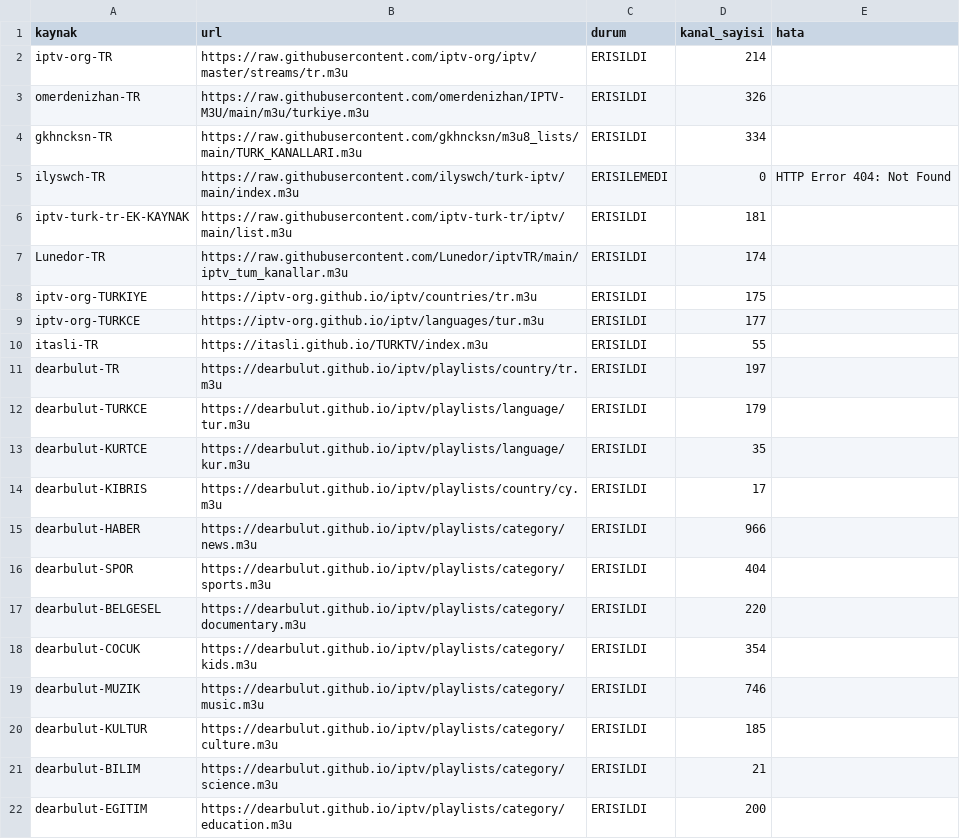
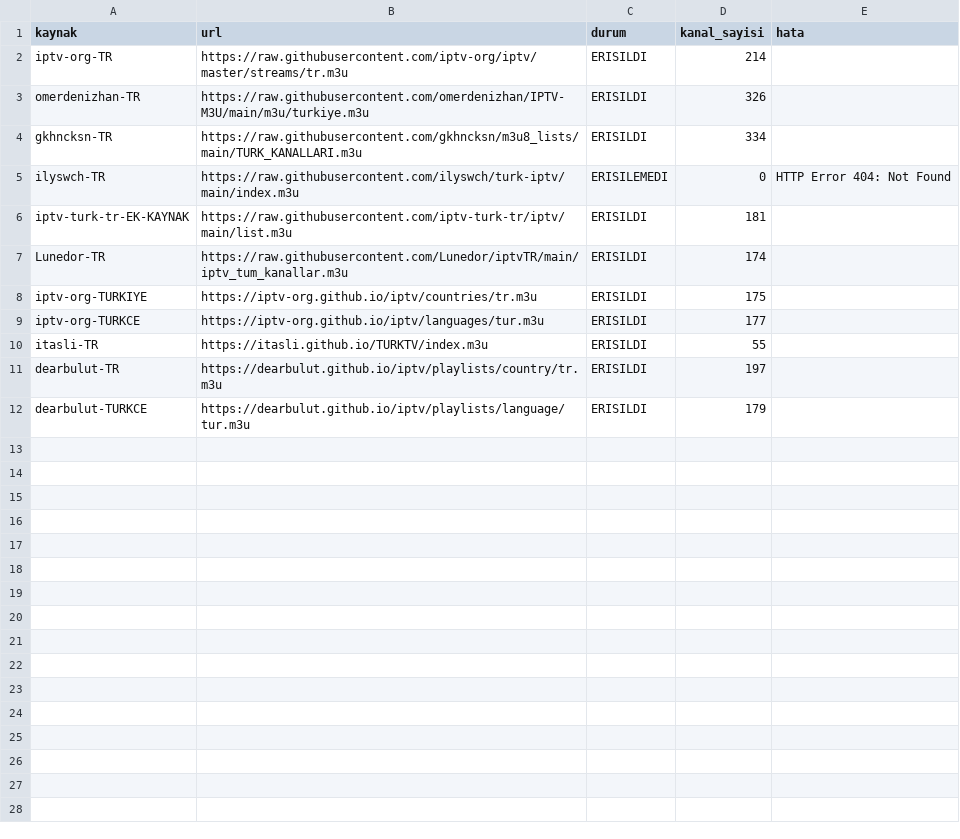
Before and after one commit to Madsc55/madsc-tv, a CSV file: madsc_kesif/kaynak_erisim_raporu.csv, drawn as a sheet; the diff names each change by its address in the sheet, - before the commit and + after, or states it on an @@ line.

```diff
--- a/madsc_kesif/kaynak_erisim_raporu.csv
+++ b/madsc_kesif/kaynak_erisim_raporu.csv
-row 13: dearbulut-KURTCE | https://dearbulut.github.io/iptv/playlists/language/kur.m3u | ERISILDI | 35
-row 14: dearbulut-KIBRIS | https://dearbulut.github.io/iptv/playlists/country/cy.m3u | ERISILDI | 17
-row 15: dearbulut-HABER | https://dearbulut.github.io/iptv/playlists/category/news.m3u | ERISILDI | 966
-row 16: dearbulut-SPOR | https://dearbulut.github.io/iptv/playlists/category/sports.m3u | ERISILDI | 404
-row 17: dearbulut-BELGESEL | https://dearbulut.github.io/iptv/playlists/category/documentary.m3u | ERISILDI | 220
-row 18: dearbulut-COCUK | https://dearbulut.github.io/iptv/playlists/category/kids.m3u | ERISILDI | 354
-row 19: dearbulut-MUZIK | https://dearbulut.github.io/iptv/playlists/category/music.m3u | ERISILDI | 746
-row 20: dearbulut-KULTUR | https://dearbulut.github.io/iptv/playlists/category/culture.m3u | ERISILDI | 185
-row 21: dearbulut-BILIM | https://dearbulut.github.io/iptv/playlists/category/science.m3u | ERISILDI | 21
-row 22: dearbulut-EGITIM | https://dearbulut.github.io/iptv/playlists/category/education.m3u | ERISILDI | 200
```
Also changed, not shown: madsc_kesif/ana_liste_calismayanlar.csv, madsc_kesif/ana_liste_saglik_raporu.csv, 4 other files.
